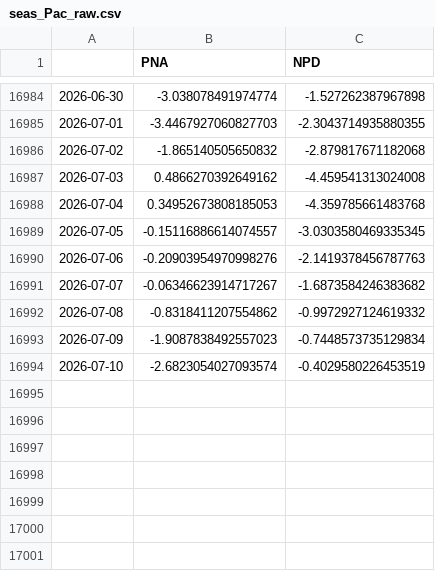
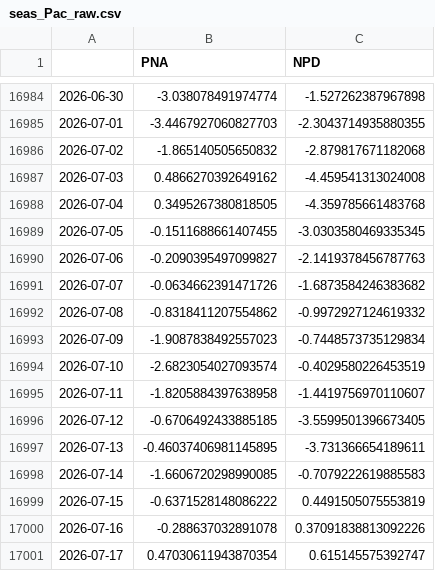
Before and after one commit to linusmagnusson/clint_ts_output, a CSV file: seas_Pac_raw.csv, drawn as a sheet; only a part is shown, gaps mark what is left out.

```diff
--- a/seas_Pac_raw.csv
+++ b/seas_Pac_raw.csv
@@ -16987,6 +16987,6 @@
 2026-07-03,0.4866270392649162,-4.459541313024008
-2026-07-04,0.34952673808185053,-4.359785661483768
-2026-07-05,-0.15116886614074557,-3.0303580469335345
-2026-07-06,-0.20903954970998276,-2.1419378456787763
-2026-07-07,-0.06346623914717267,-1.6873584246383682
+2026-07-04,0.3495267380818505,-4.359785661483768
+2026-07-05,-0.1511688661407455,-3.0303580469335345
+2026-07-06,-0.2090395497099827,-2.1419378456787763
+2026-07-07,-0.0634662391471726,-1.6873584246383682
 2026-07-08,-0.8318411207554862,-0.9972927124619332
@@ -16994 +16994,8 @@
 2026-07-10,-2.6823054027093574,-0.4029580226453519
+2026-07-11,-1.8205884397638958,-1.4419756970110607
+2026-07-12,-0.6706492433885185,-3.5599501396673405
+2026-07-13,-0.46037406981145895,-3.731366654189611
+2026-07-14,-1.6606720298990085,-0.7079222619885583
+2026-07-15,-0.6371528148086222,0.4491505075553819
+2026-07-16,-0.288637032891078,0.37091838813092226
+2026-07-17,0.47030611943870354,0.615145575392747
```
Also changed, not shown: area_AO1000_raw.csv, glob_2t_raw.csv, 12 other files.
